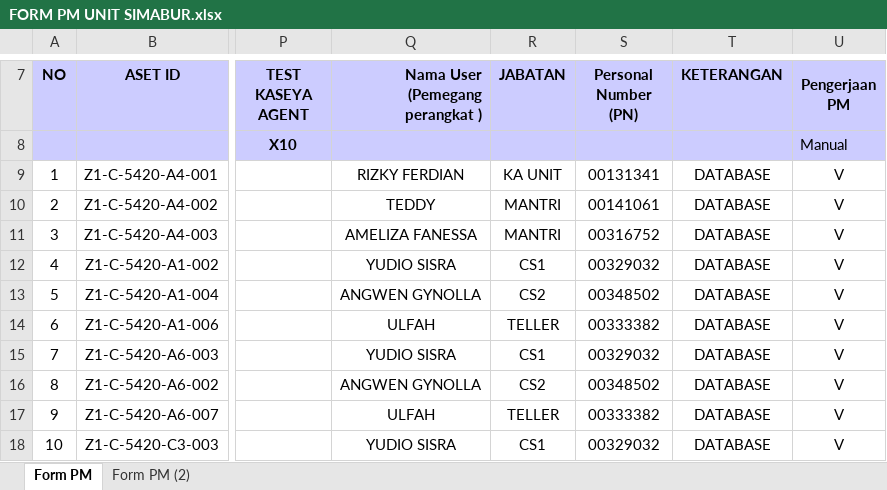
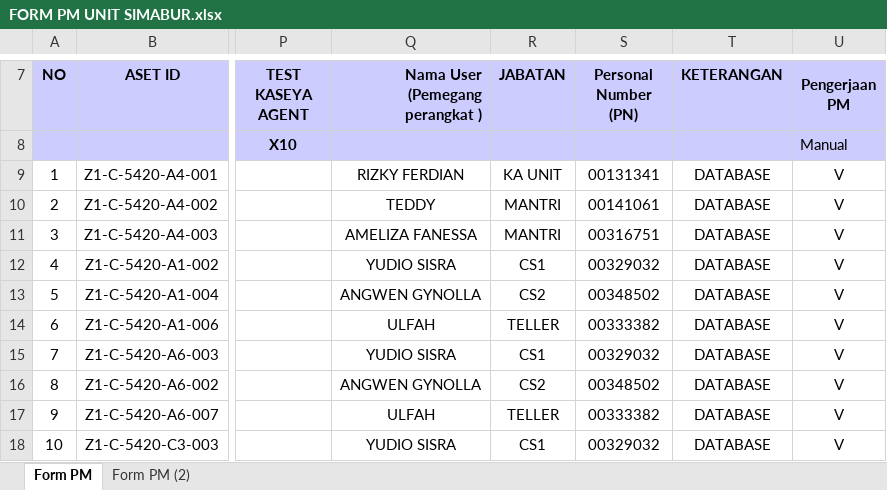
Before and after one commit to jamilfebrian/wokrspace, an Excel workbook: Work/MS BRIBox/PM/2/KC Batusangkar/Unit Simabur/FORM PM UNIT SIMABUR.xlsx, sheet Form PM, drawn as a sheet; only a part is shown, gaps mark what is left out; values as stored, in another font and other column widths than the file's, no borders; charts and pictures not drawn; the diff names each change by its address in the sheet, - before the commit and + after, or states it on an @@ line.

```diff
--- a/Work/MS BRIBox/PM/2/KC Batusangkar/Unit Simabur/FORM PM UNIT SIMABUR.xlsx (sheet Form PM)
+++ b/Work/MS BRIBox/PM/2/KC Batusangkar/Unit Simabur/FORM PM UNIT SIMABUR.xlsx (sheet Form PM)
-S11 (Personal Number (PN)): 00316752
+S11 (Personal Number (PN)): 00316751
```
Also changed, not shown: charts or pictures, Work/MS BRIBox/PM/2/KC Batusangkar/Unit Sungayang/FORM PM UNIT SUNGAYANG.xlsx, 4 other files.
